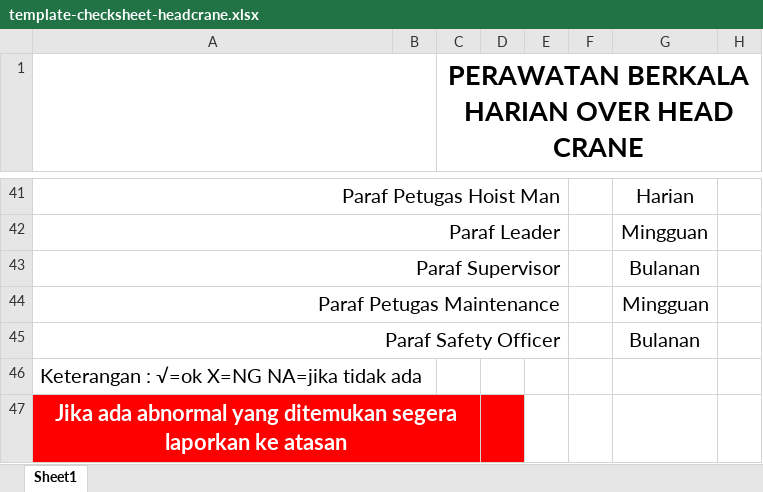
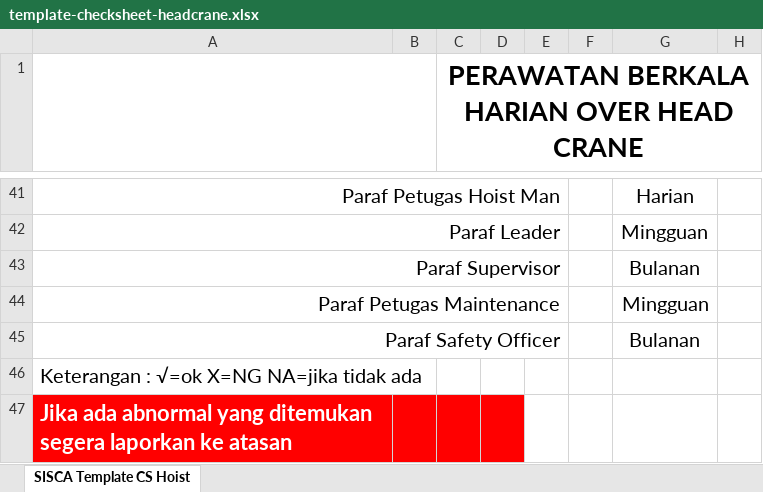
Before and after one commit to aisin-remote/sisca, an Excel workbook: public/templates/template-checksheet-headcrane.xlsx, sheet SISCA Template CS Hoist, drawn as a sheet; only a part is shown, gaps mark what is left out; values as stored, in another font and other column widths than the file's, no borders; charts and pictures not drawn; removed rows and columns are numbered as before the commit, all else as after; the diff covers the shown part only; the diff names each change by its address in the sheet, - before the commit and + after, or states it on an @@ line.

```diff
--- a/public/templates/template-checksheet-headcrane.xlsx (sheet SISCA Template CS Hoist)
+++ b/public/templates/template-checksheet-headcrane.xlsx (sheet SISCA Template CS Hoist)
-sheet tab: Sheet1
+sheet tab: SISCA Template CS Hoist
-A47 alignment: center
+A47 alignment: left
-A47:C47 merged
```
Also changed, not shown: 10 added rows, 10 removed rows and 47 edited cells elsewhere in this sheet, charts or pictures, 2 other files.
